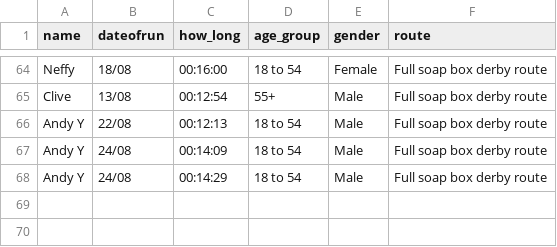
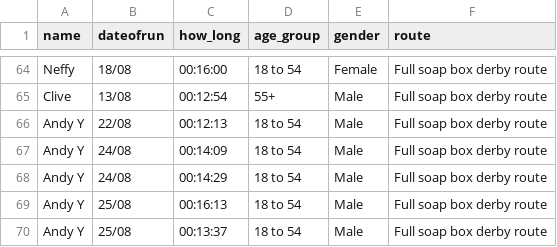
Before and after one commit to DuxfordSBD/duxfordsbd.github.io, a CSV file: _data/couch_to_soap_box_2021.csv, drawn as a sheet; only a part is shown, gaps mark what is left out; the diff names each change by its address in the sheet, - before the commit and + after, or states it on an @@ line.

```diff
--- a/_data/couch_to_soap_box_2021.csv
+++ b/_data/couch_to_soap_box_2021.csv
+row 69: Andy Y | 25/08 | 00:16:13 | 18 to 54 | Male | Full soap box derby route
+row 70: Andy Y | 25/08 | 00:13:37 | 18 to 54 | Male | Full soap box derby route
```
Also changed, not shown: _data/c2sbd-2021/andy_y.csv, 1 other file.
